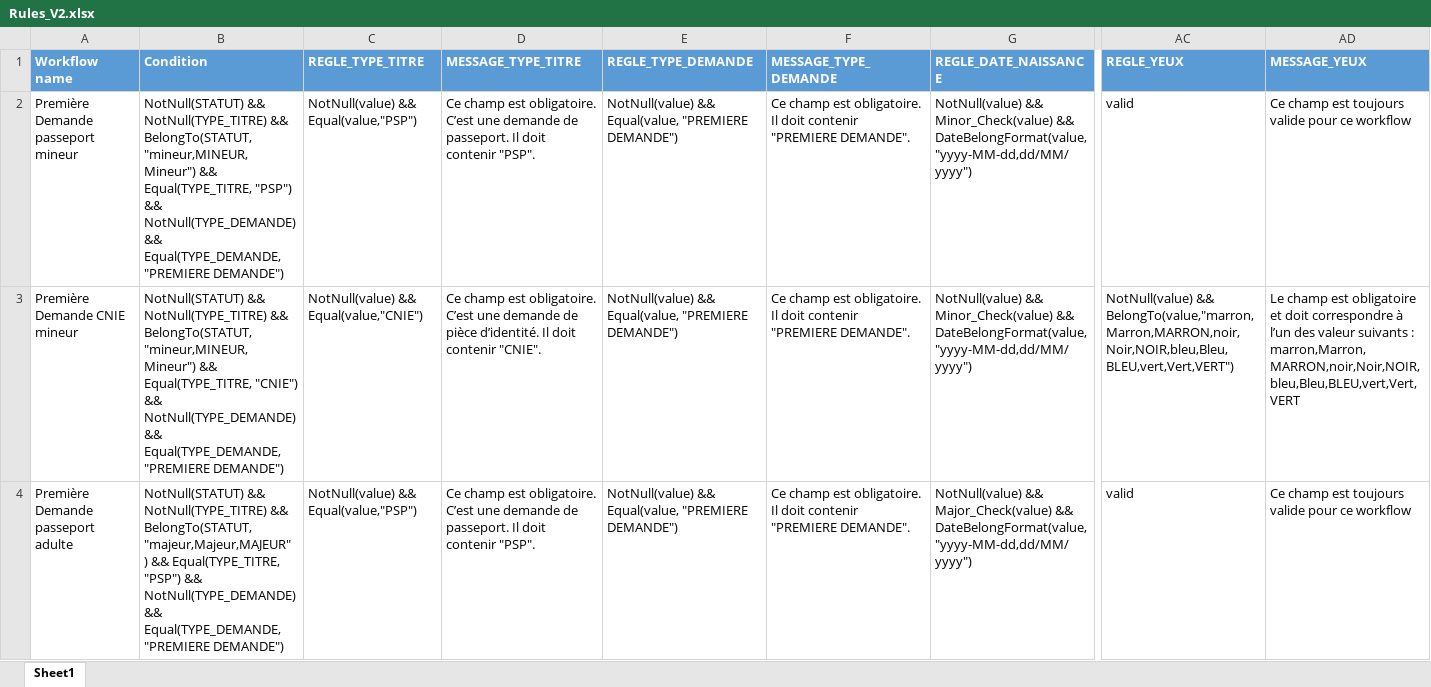
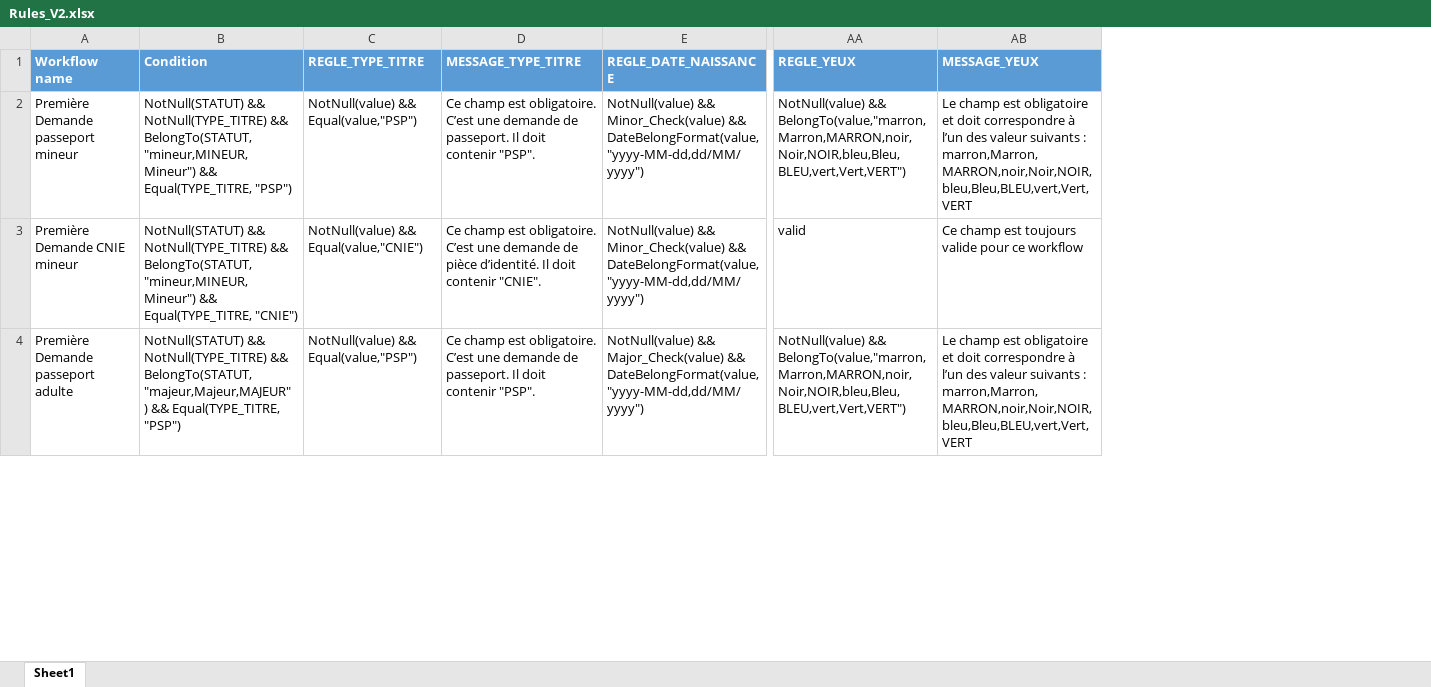
Before and after one commit to NahariImane/Rule_Engine, an Excel workbook: src/main/Configuration/Rules_V2.xlsx, sheet Sheet1, drawn as a sheet; only a part is shown, gaps mark what is left out; values as stored, in another font and other column widths than the file's, no borders; removed rows and columns are numbered as before the commit, all else as after; the diff covers the shown part only; the diff names each change by its address in the sheet, - before the commit and + after, or states it on an @@ line.

```diff
--- a/src/main/Configuration/Rules_V2.xlsx (sheet Sheet1)
+++ b/src/main/Configuration/Rules_V2.xlsx (sheet Sheet1)
-column E (REGLE_TYPE_DEMANDE), rows 2-4: all NotNull(value) && Equal(value, "PREMIERE DEMANDE")
-column F (MESSAGE_TYPE_DEMANDE), rows 2-4: all Ce champ est obligatoire. Il doit contenir "PREMIERE DEMANDE".
-B2 (Condition): …Equal(TYPE_TITRE, "PSP") && NotNull(TYPE_DEMANDE) && Equal(TYPE_DEMANDE,"PREMIERE DEMANDE")
+B2 (Condition): …Equal(TYPE_TITRE, "PSP")
-AA2 (REGLE_YEUX): valid
+AA2 (REGLE_YEUX): NotNull(value) && BelongTo(value,"marron,Marron,MARRON,noir,Noir,NOIR,bleu,Bleu,BLEU,vert,Vert,VERT")
-AB2 (MESSAGE_YEUX): Ce champ est toujours valide pour ce workflow
+AB2 (MESSAGE_YEUX): Le champ est obligatoire et doit correspondre à l’un des valeur suivants : marron,Marron,MARRON,noir,Noir,NOIR,bleu,Bleu,BLEU,vert,Vert,VERT
-B3 (Condition): …Equal(TYPE_TITRE, "CNIE") && NotNull(TYPE_DEMANDE) && Equal(TYPE_DEMANDE,"PREMIERE DEMANDE")
+B3 (Condition): …Equal(TYPE_TITRE, "CNIE")
-AA3 (REGLE_YEUX): NotNull(value) && BelongTo(value,"marron,Marron,MARRON,noir,Noir,NOIR,bleu,Bleu,BLEU,vert,Vert,VERT")
+AA3 (REGLE_YEUX): valid
-AB3 (MESSAGE_YEUX): Le champ est obligatoire et doit correspondre à l’un des valeur suivants : marron,Marron,MARRON,noir,Noir,NOIR,bleu,Bleu,BLEU,vert,Vert,VERT
+AB3 (MESSAGE_YEUX): Ce champ est toujours valide pour ce workflow
-B4 (Condition): …Equal(TYPE_TITRE, "PSP") && NotNull(TYPE_DEMANDE) && Equal(TYPE_DEMANDE,"PREMIERE DEMANDE")
+B4 (Condition): …Equal(TYPE_TITRE, "PSP")
-AA4 (REGLE_YEUX): valid
+AA4 (REGLE_YEUX): NotNull(value) && BelongTo(value,"marron,Marron,MARRON,noir,Noir,NOIR,bleu,Bleu,BLEU,vert,Vert,VERT")
-AB4 (MESSAGE_YEUX): Ce champ est toujours valide pour ce workflow
+AB4 (MESSAGE_YEUX): Le champ est obligatoire et doit correspondre à l’un des valeur suivants : marron,Marron,MARRON,noir,Noir,NOIR,bleu,Bleu,BLEU,vert,Vert,VERT
```
Also changed, not shown: 20 edited cells elsewhere in this sheet, 4 other files.
